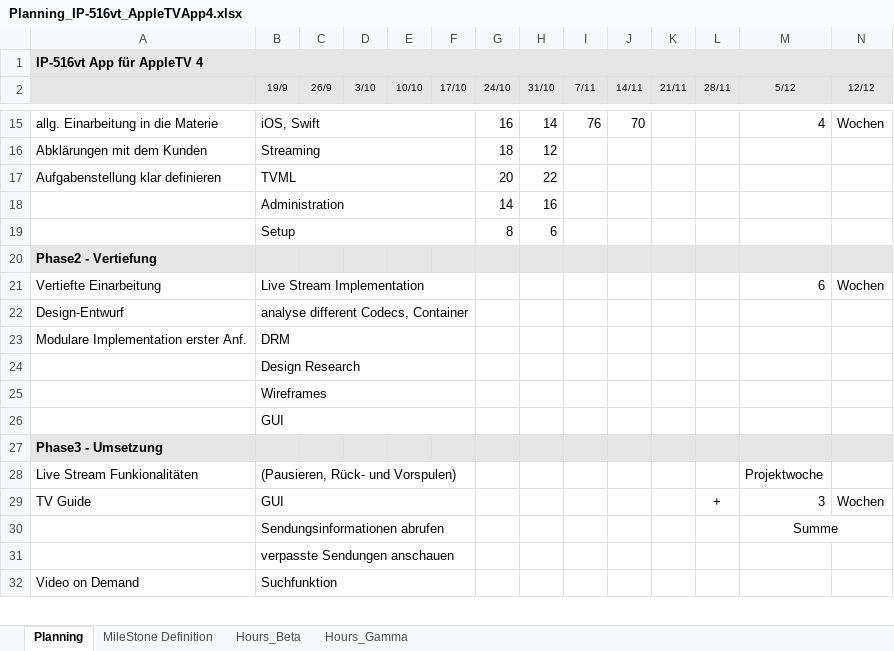
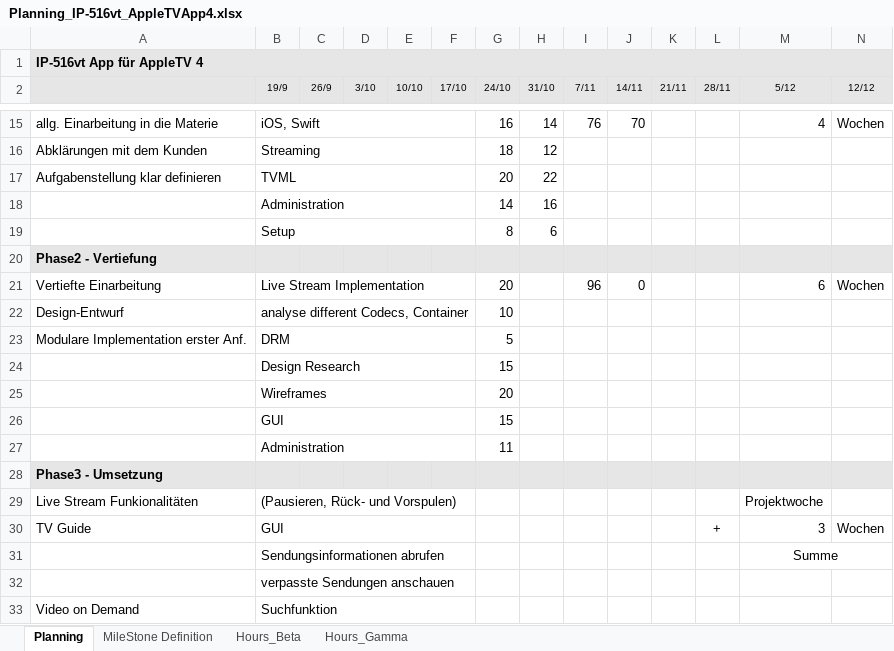
Before and after one commit to AndreaZirn/IP-5_AppleTV, an Excel workbook: PM/Planning_IP-516vt_AppleTVApp4.xlsx, sheet Planning, drawn as a sheet; only a part is shown, gaps mark what is left out; values as stored, in another font and other column widths than the file's, no borders; rows hold the shown columns only; the diff names each change by its address in the sheet, - before the commit and + after, or states it on an @@ line.

Commit message:
added details

```diff
--- a/PM/Planning_IP-516vt_AppleTVApp4.xlsx (sheet Planning)
+++ b/PM/Planning_IP-516vt_AppleTVApp4.xlsx (sheet Planning)
-G21 (24/10): (empty)
+G21 (24/10): 20
-I21 (7/11): (empty)
+I21 (7/11): 96
-J21 (14/11): (empty)
+J21 (14/11): 0
-G22 (24/10): (empty)
+G22 (24/10): 10
-G23 (24/10): (empty)
+G23 (24/10): 5
-G24 (24/10): (empty)
+G24 (24/10): 15
-G25 (24/10): (empty)
+G25 (24/10): 20
-G26 (24/10): (empty)
+G26 (24/10): 15
+row 27:  | Administration |  |  |  |  | 11
```
Also changed, not shown: sheet Hours_Beta.
